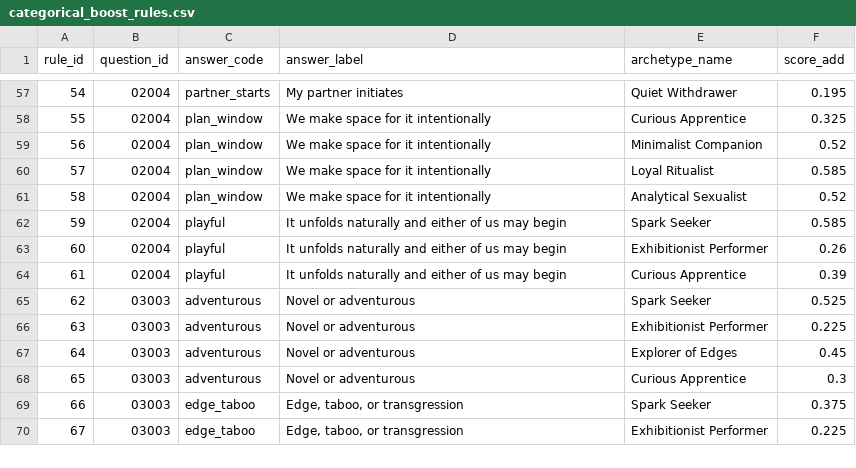
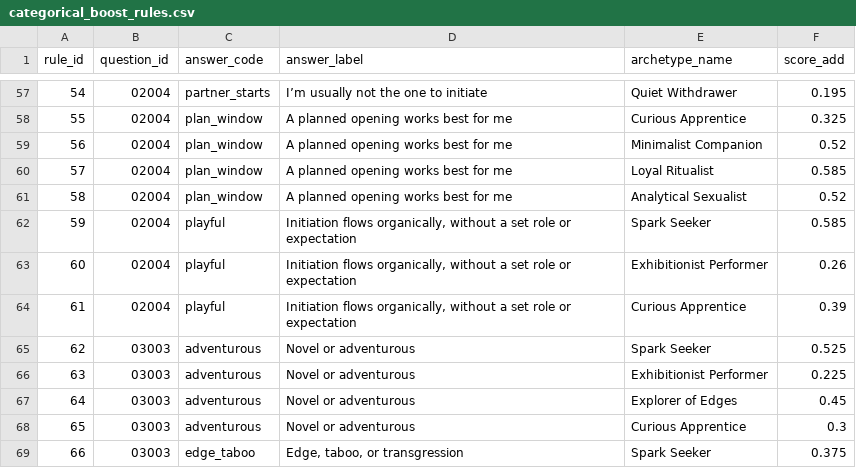
Before and after one commit to loveiqhq/loveiq, a CSV file: data/scoring-config/categorical_boost_rules.csv, drawn as a sheet; only a part is shown, gaps mark what is left out; the shorter side is filled out with more unchanged rows; the diff covers the shown part only.

```diff
--- a/data/scoring-config/categorical_boost_rules.csv
+++ b/data/scoring-config/categorical_boost_rules.csv
@@ -57,9 +57,9 @@ rule_id,question_id,answer_code,answer_label,archetype_name,score_add
-54,02004,partner_starts,My partner initiates,Quiet Withdrawer,0.195
-55,02004,plan_window,We make space for it intentionally,Curious Apprentice,0.325
-56,02004,plan_window,We make space for it intentionally,Minimalist Companion,0.52
-57,02004,plan_window,We make space for it intentionally,Loyal Ritualist,0.585
-58,02004,plan_window,We make space for it intentionally,Analytical Sexualist,0.52
-59,02004,playful,It unfolds naturally and either of us may begin,Spark Seeker,0.585
-60,02004,playful,It unfolds naturally and either of us may begin,Exhibitionist Performer,0.26
-61,02004,playful,It unfolds naturally and either of us may begin,Curious Apprentice,0.39
+54,02004,partner_starts,I’m usually not the one to initiate,Quiet Withdrawer,0.195
+55,02004,plan_window,A planned opening works best for me,Curious Apprentice,0.325
+56,02004,plan_window,A planned opening works best for me,Minimalist Companion,0.52
+57,02004,plan_window,A planned opening works best for me,Loyal Ritualist,0.585
+58,02004,plan_window,A planned opening works best for me,Analytical Sexualist,0.52
+59,02004,playful,"Initiation flows organically, without a set role or expectation",Spark Seeker,0.585
+60,02004,playful,"Initiation flows organically, without a set role or expectation",Exhibitionist Performer,0.26
+61,02004,playful,"Initiation flows organically, without a set role or expectation",Curious Apprentice,0.39
 62,03003,adventurous,Novel or adventurous,Spark Seeker,0.525
```
Also changed, not shown: 41 edited cells elsewhere in this file, data/survey-source.csv, 4 other files.
